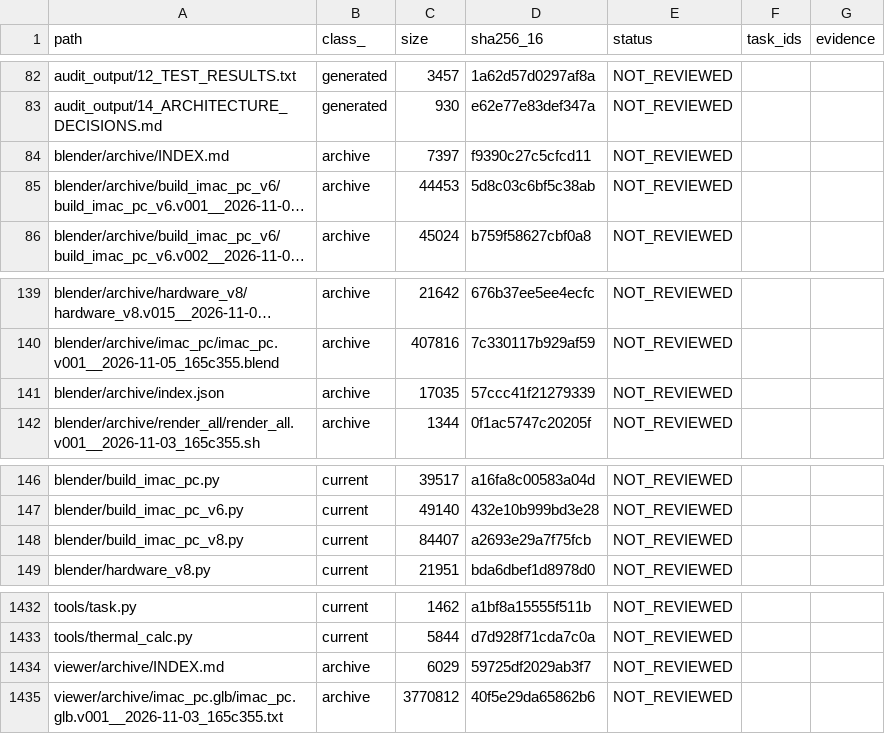
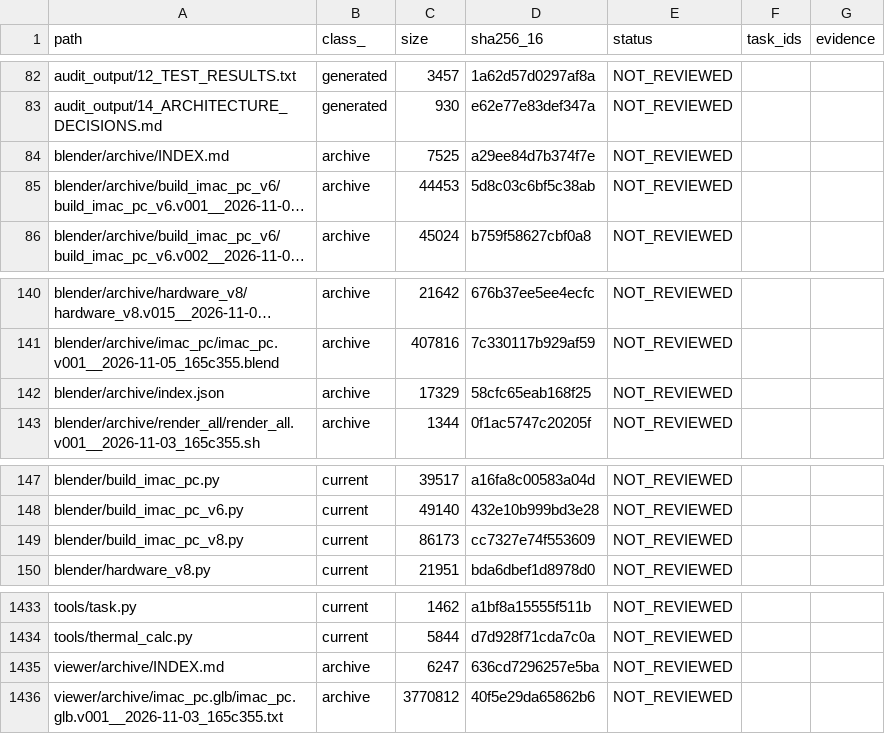
Before and after one commit to mai-ima/imac, a CSV file: audit_control/file_coverage.csv, drawn as a sheet; only a part is shown, gaps mark what is left out; long unchanged cells end in …; addresses are those after the commit; the diff covers the shown part only; the diff names each change by its address in the sheet, - before the commit and + after, or states it on an @@ line.

```diff
--- a/audit_control/file_coverage.csv
+++ b/audit_control/file_coverage.csv
-C84 (size): 7397
+C84 (size): 7525
-D84 (sha256_16): f9390c27c5cfcd11
+D84 (sha256_16): a29ee84d7b374f7e
-C142 (size): 17035
+C142 (size): 17329
-D142 (sha256_16): 57ccc41f21279339
+D142 (sha256_16): 58cfc65eab168f25
-C149 (size): 84407
+C149 (size): 86173
-D149 (sha256_16): a2693e29a7f75fcb
+D149 (sha256_16): cc7327e74f553609
-C1435 (size): 6029
+C1435 (size): 6247
-D1435 (sha256_16): 59725df2029ab3f7
+D1435 (sha256_16): 636cd7296257e5ba
```
Also changed, not shown: 3 added rows and 8 edited cells elsewhere in this file, audit_output/01_FULL_FILE_MANIFEST.csv, 11 other files.
